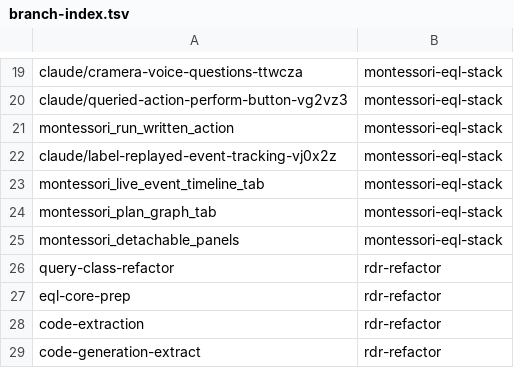
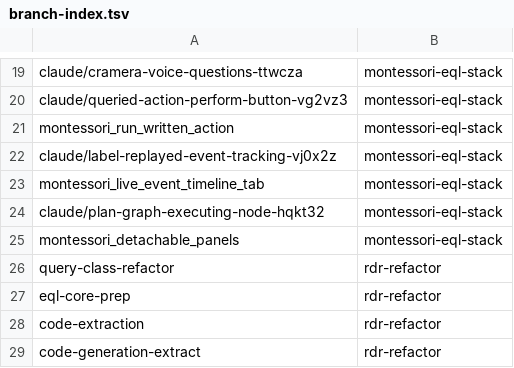
Before and after one commit to AbdelrhmanBassiouny/cognitive_robot_abstract_machine, a TSV file: .claude/personal/plans/_generated/branch-index.tsv, drawn as a sheet; only a part is shown, gaps mark what is left out.

Commit message:
Update plan manifest for montessori-eql-stack

```diff
--- a/.claude/personal/plans/_generated/branch-index.tsv
+++ b/.claude/personal/plans/_generated/branch-index.tsv
@@ -23,3 +23,3 @@ claude/label-replayed-event-tracking-vj0x2z	montessori-eql-stack
 montessori_live_event_timeline_tab	montessori-eql-stack
-montessori_plan_graph_tab	montessori-eql-stack
+claude/plan-graph-executing-node-hqkt32	montessori-eql-stack
 montessori_detachable_panels	montessori-eql-stack
```
Also changed, not shown: 2 other files.
